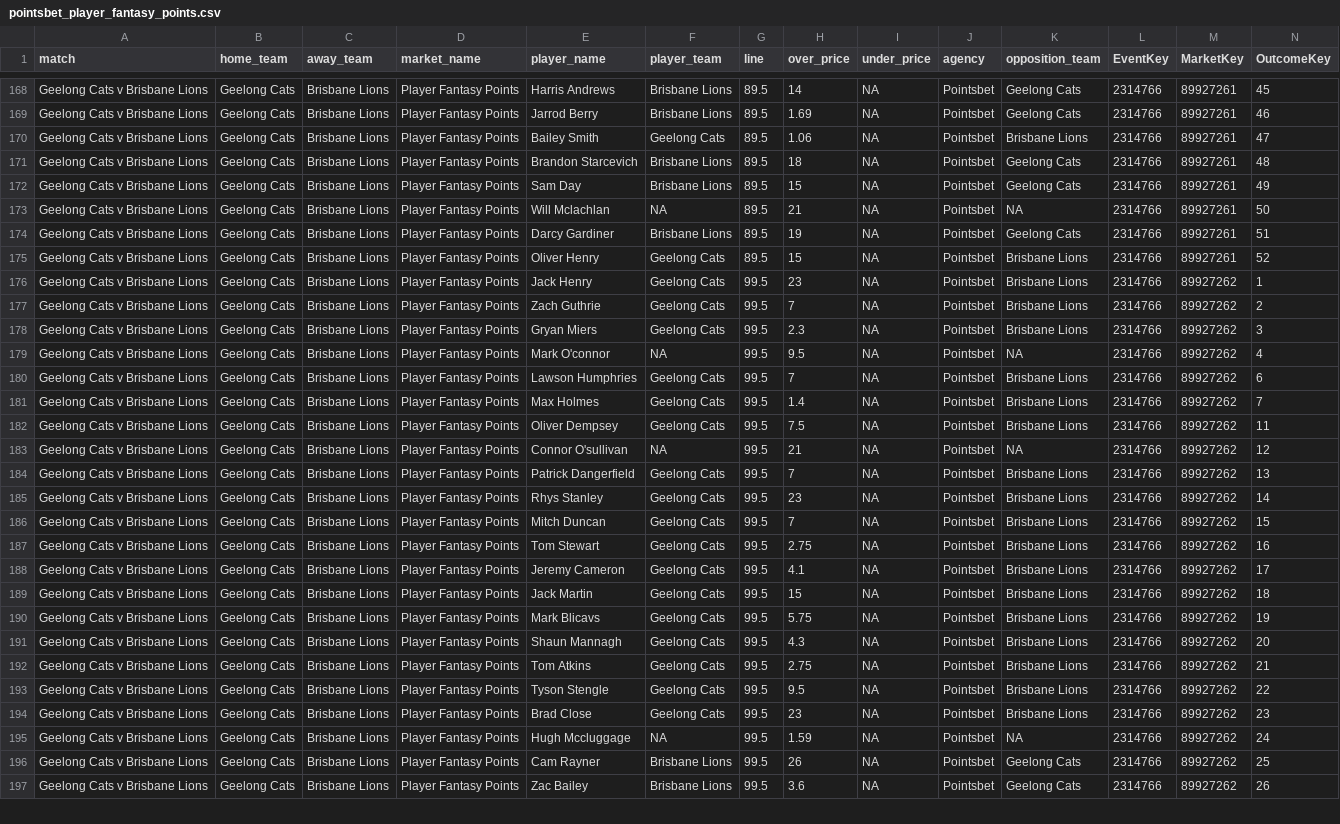
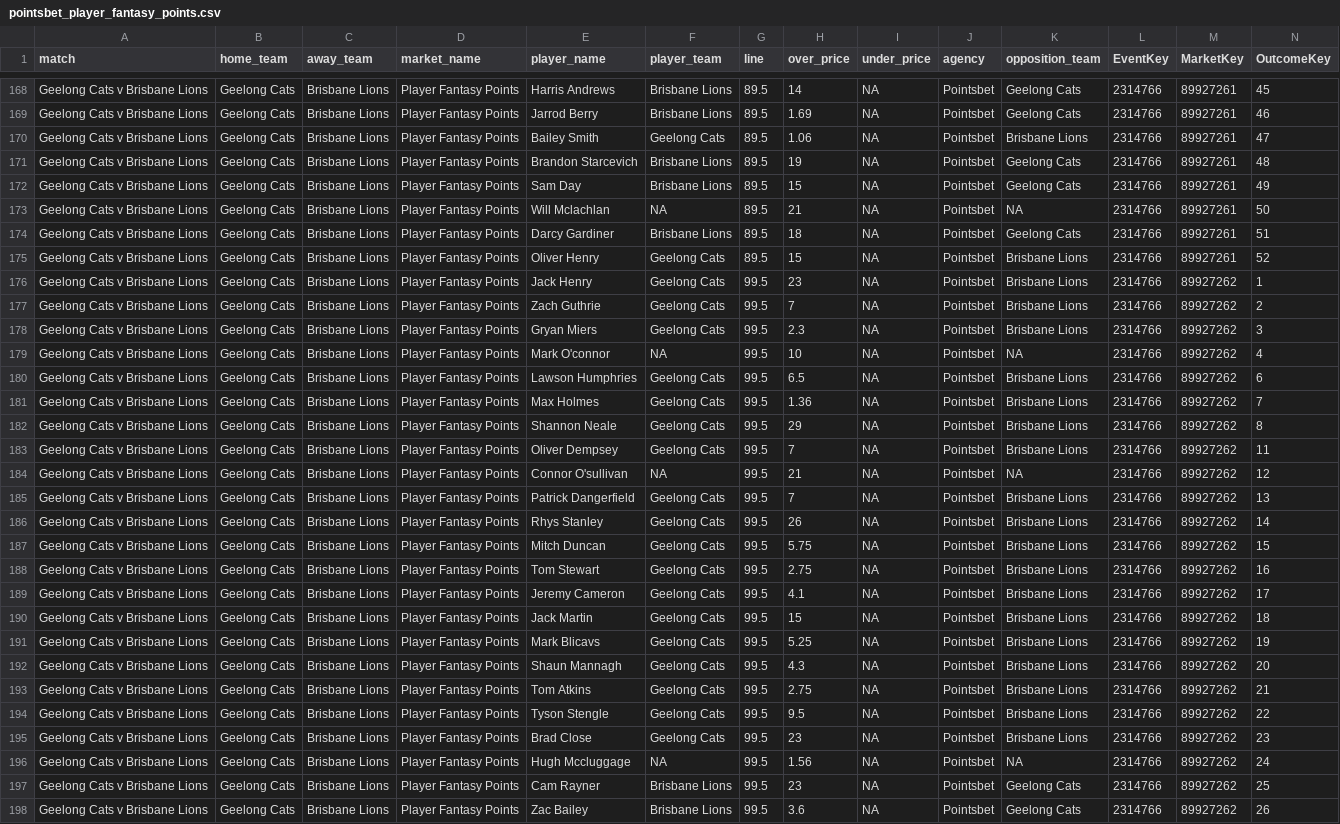
Before and after one commit to jamesbrown1417/AFL, a CSV file: Data/scraped_odds/pointsbet_player_fantasy_points.csv, drawn as a sheet; only a part is shown, gaps mark what is left out; addresses are those after the commit; rows hold the shown columns only; the diff covers the shown part only; the diff names each change by its address in the sheet, - before the commit and + after, or states it on an @@ line.

```diff
--- a/Data/scraped_odds/pointsbet_player_fantasy_points.csv
+++ b/Data/scraped_odds/pointsbet_player_fantasy_points.csv
-H171 (over_price): 18
+H171 (over_price): 19
-H174 (over_price): 19
+H174 (over_price): 18
-H179 (over_price): 9.5
+H179 (over_price): 10
-H180 (over_price): 7
+H180 (over_price): 6.5
-H181 (over_price): 1.4
+H181 (over_price): 1.36
+row 182: Geelong Cats v Brisbane Lions | Geelong Cats | Brisbane Lions | Player Fantasy Points | Shannon Neale | Geelong Cats | 99.5 | 29 | NA | Pointsbet | Brisbane Lions | 2314766 | 89927262 | 8
-H183 (over_price): 7.5
+H183 (over_price): 7
-H186 (over_price): 23
+H186 (over_price): 26
-H187 (over_price): 7
+H187 (over_price): 5.75
-H191 (over_price): 5.75
+H191 (over_price): 5.25
-H196 (over_price): 1.59
+H196 (over_price): 1.56
-H197 (over_price): 26
+H197 (over_price): 23
```
Also changed, not shown: 92 edited cells elsewhere in this file, Data/scraped_odds/bet365_player_disposals.csv, Data/scraped_odds/pointsbet_player_disposals.csv, 57 other files.
